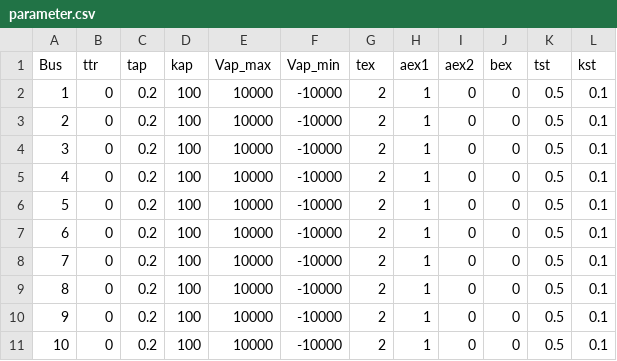
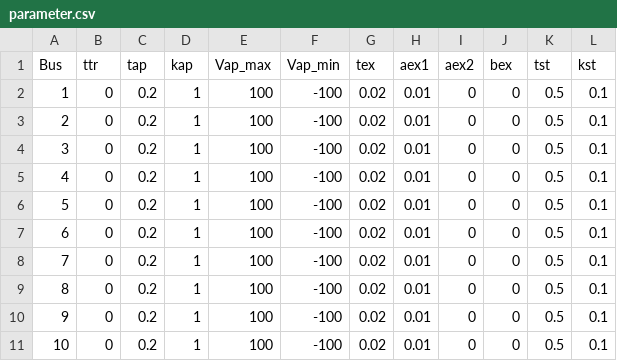
Before and after one commit to guilda-dev/guilda, a CSV file: _GUILDAobject/+network/@IEEJ_EAST10/night/controller/avr/parameter.csv, drawn as a sheet.

```diff
--- a/_GUILDAobject/+network/@IEEJ_EAST10/night/controller/avr/parameter.csv
+++ b/_GUILDAobject/+network/@IEEJ_EAST10/night/controller/avr/parameter.csv
@@ -1,11 +1,11 @@
 Bus,ttr,tap,kap,Vap_max,Vap_min,tex,aex1,aex2,bex,tst,kst
-1,0,0.2,100,10000,-10000,2,1,0,0,0.5,0.1
-2,0,0.2,100,10000,-10000,2,1,0,0,0.5,0.1
-3,0,0.2,100,10000,-10000,2,1,0,0,0.5,0.1
-4,0,0.2,100,10000,-10000,2,1,0,0,0.5,0.1
-5,0,0.2,100,10000,-10000,2,1,0,0,0.5,0.1
-6,0,0.2,100,10000,-10000,2,1,0,0,0.5,0.1
-7,0,0.2,100,10000,-10000,2,1,0,0,0.5,0.1
-8,0,0.2,100,10000,-10000,2,1,0,0,0.5,0.1
-9,0,0.2,100,10000,-10000,2,1,0,0,0.5,0.1
-10,0,0.2,100,10000,-10000,2,1,0,0,0.5,0.1
+1,0,0.2,1,100,-100,0.02,0.01,0,0,0.5,0.1
+2,0,0.2,1,100,-100,0.02,0.01,0,0,0.5,0.1
+3,0,0.2,1,100,-100,0.02,0.01,0,0,0.5,0.1
+4,0,0.2,1,100,-100,0.02,0.01,0,0,0.5,0.1
+5,0,0.2,1,100,-100,0.02,0.01,0,0,0.5,0.1
+6,0,0.2,1,100,-100,0.02,0.01,0,0,0.5,0.1
+7,0,0.2,1,100,-100,0.02,0.01,0,0,0.5,0.1
+8,0,0.2,1,100,-100,0.02,0.01,0,0,0.5,0.1
+9,0,0.2,1,100,-100,0.02,0.01,0,0,0.5,0.1
+10,0,0.2,1,100,-100,0.02,0.01,0,0,0.5,0.1
```
Also changed, not shown: _GUILDAobject/+network/@IEEJ_EAST10/peak/controller/avr/parameter.csv, 1 other file.
